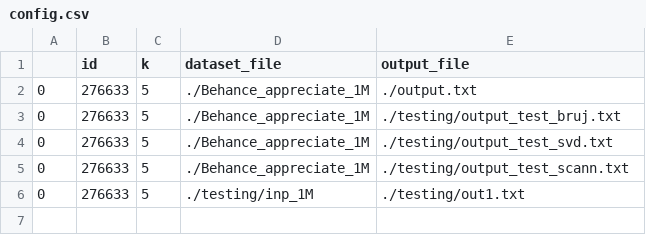
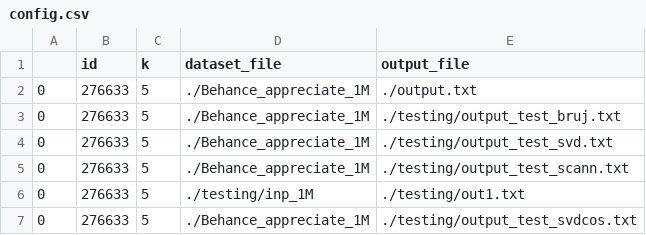
Before and after one commit to Architjain128/SMAI, a CSV file: Assignment1/config.csv, drawn as a sheet.

```diff
--- a/Assignment1/config.csv
+++ b/Assignment1/config.csv
@@ -6 +6,2 @@
 0,276633,5,./testing/inp_1M,./testing/out1.txt
+0,276633,5,./Behance_appreciate_1M,./testing/output_test_svdcos.txt
```
Also changed, not shown: 4 other files.
